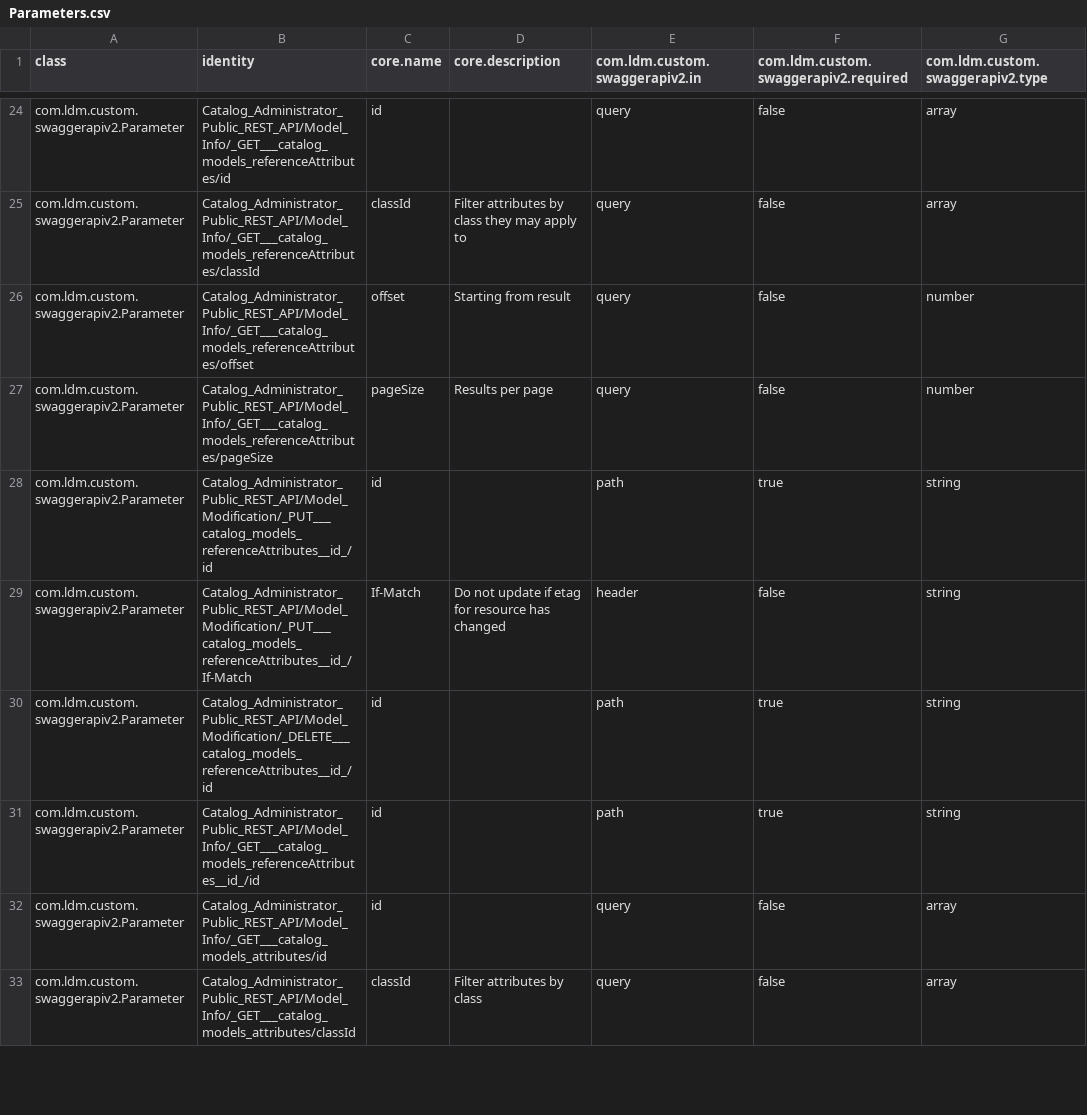
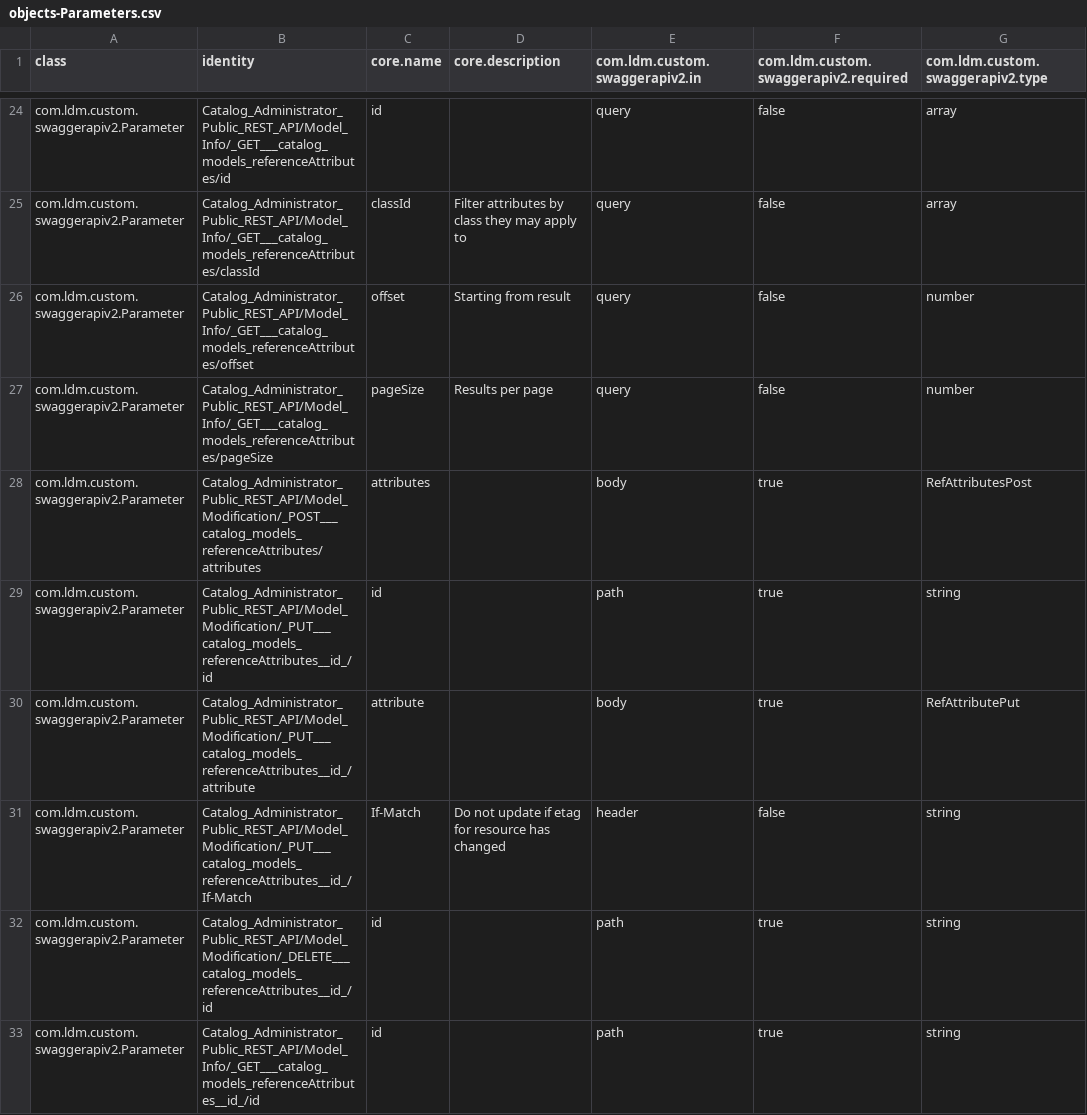
Before and after one commit to Informatica-EIC/Custom-Scanners, a CSV file: Swagger-Spec-Scanner/sample/Informatica/CatalogAdminAPI/output/objects-Parameters.csv (was Swagger-Spec-Scanner/sample/Informatica/CatalogAdminAPI/output/Parameters.csv), drawn as a sheet; only a part is shown, gaps mark what is left out; the shorter side is filled out with more unchanged rows; the diff covers the shown part only; the diff names each change by its address in the sheet, - before the commit and + after, or states it on an @@ line.

```diff
--- a/Swagger-Spec-Scanner/sample/Informatica/CatalogAdminAPI/output/Parameters.csv
+++ b/Swagger-Spec-Scanner/sample/Informatica/CatalogAdminAPI/output/objects-Parameters.csv
+row 28: com.ldm.custom.swaggerapiv2.Parameter | Catalog_Administrator_Public_REST_API/Model_Modification/_POST___catalog_models_referenceAttributes/attributes | attributes |  | body | true | RefAttributesPost
+row 30: com.ldm.custom.swaggerapiv2.Parameter | Catalog_Administrator_Public_REST_API/Model_Modification/_PUT___catalog_models_referenceAttributes__id_/attribute | attribute |  | body | true | RefAttributePut
```
Also changed, not shown: 4 added rows elsewhere in this file, Swagger-Spec-Scanner/sample/Informatica/CatalogAdminAPI/output/links.csv, 27 other files.
